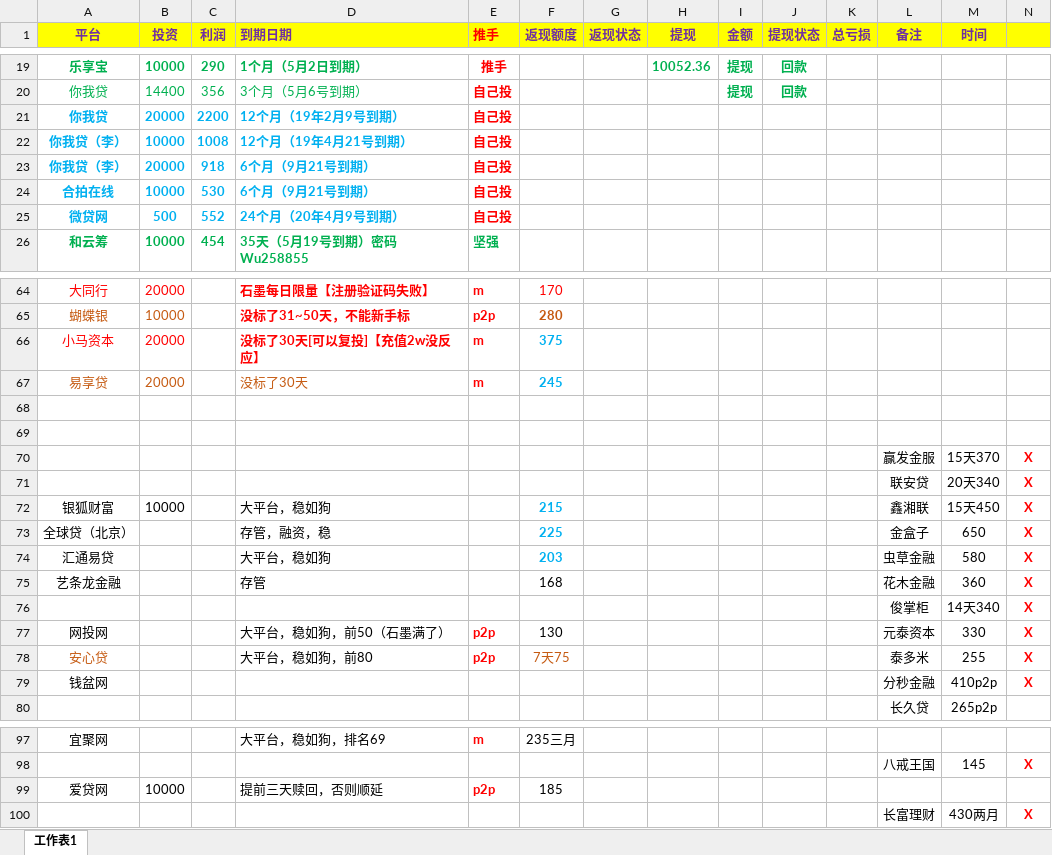
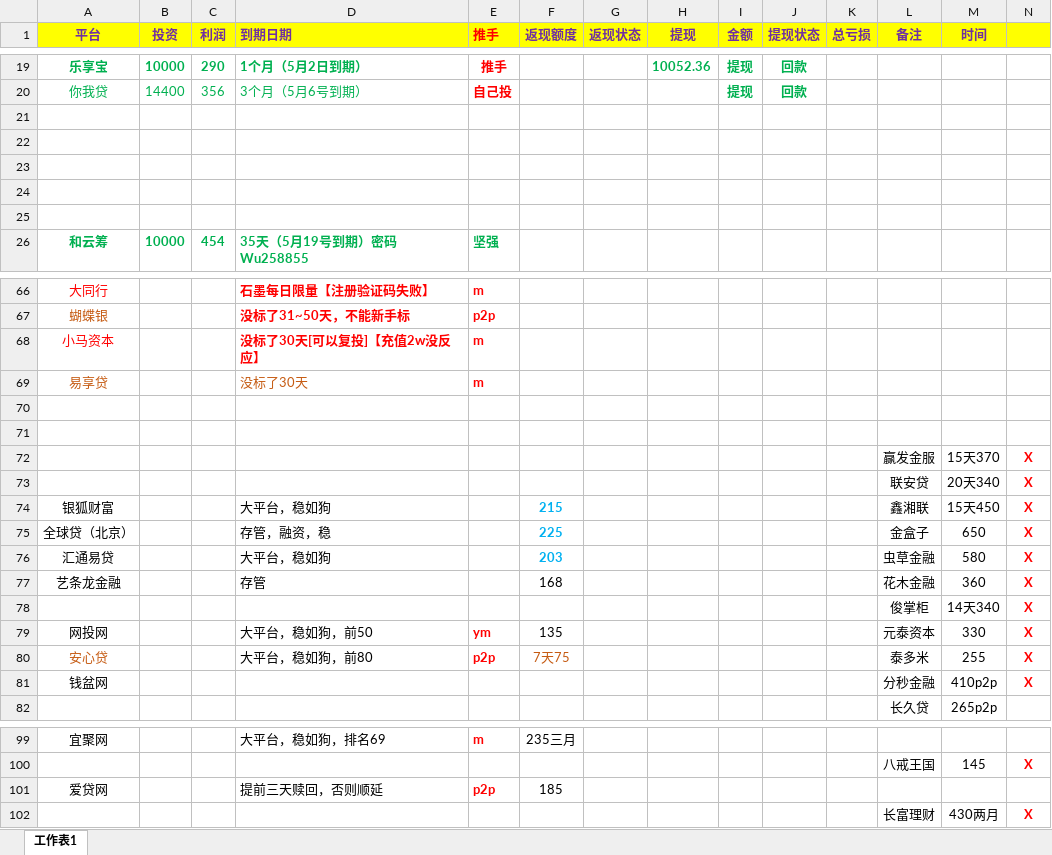
Before and after one commit to YanjiangWu/LiCai-wyj, an Excel workbook: 理财.xlsx, sheet 工作表1, drawn as a sheet; only a part is shown, gaps mark what is left out; values as stored, in another font and other column widths than the file's, no borders; addresses are those after the commit; the diff covers the shown part only; the diff names each change by its address in the sheet, - before the commit and + after, or states it on an @@ line.

```diff
--- a/理财.xlsx (sheet 工作表1)
+++ b/理财.xlsx (sheet 工作表1)
-row 21: 你我贷 | 20000 | 2200 | 12个月（19年2月9号到期） | 自己投
+row 21: (empty)
-row 22: 你我贷（李） | 10000 | 1008 | 12个月（19年4月21号到期） | 自己投
+row 22: (empty)
-row 23: 你我贷（李） | 20000 | 918 | 6个月（9月21号到期） | 自己投
+row 23: (empty)
-row 24: 合拍在线 | 10000 | 530 | 6个月（9月21号到期） | 自己投
+row 24: (empty)
-row 25: 微贷网 | 500 | 552 | 24个月（20年4月9号到期） | 自己投
+row 25: (empty)
-B66 (投资): 20000
+B66 (投资): (empty)
-F66 (返现额度): 170
+F66 (返现额度): (empty)
-B67 (投资): 10000
+B67 (投资): (empty)
-F67 (返现额度): 280
+F67 (返现额度): (empty)
-B68:B69 (投资): 20000
+B68:B69 (投资): (empty)
-F68 (返现额度): 375
+F68 (返现额度): (empty)
-F69 (返现额度): 245
+F69 (返现额度): (empty)
-B74 (投资): 10000
+B74 (投资): (empty)
-D79 (到期日期): 大平台，稳如狗，前50（石墨满了）
+D79 (到期日期): 大平台，稳如狗，前50
-E79 (推手): p2p
+E79 (推手): ym
-F79 (返现额度): 130
+F79 (返现额度): 135
-B101 (投资): 10000
+B101 (投资): (empty)
```
Also changed, not shown: 4 added rows, 2 removed rows and 37 edited cells elsewhere in this sheet.
